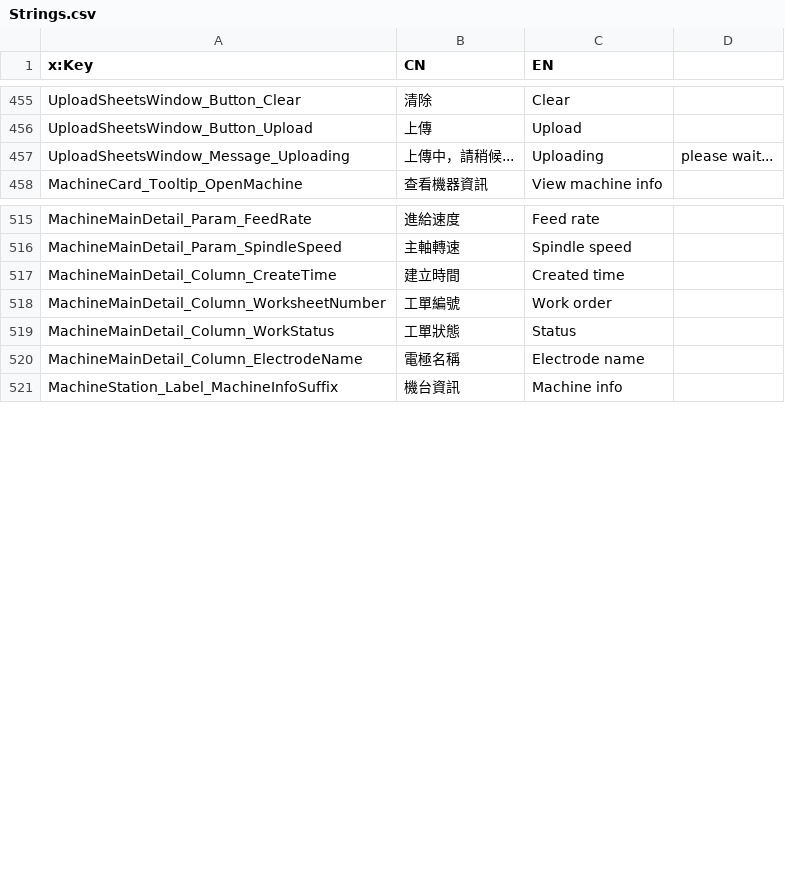
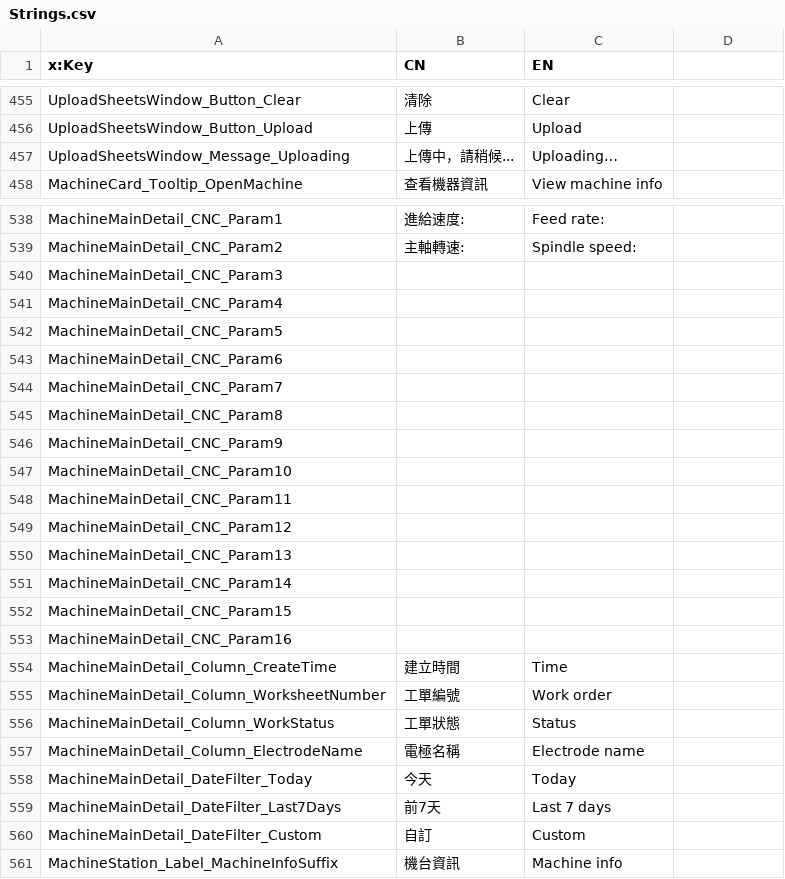
Before and after one commit to allenoscarmax/FMSFrontend, a CSV file: FMSFrontend/Language/Strings.csv, drawn as a sheet; only a part is shown, gaps mark what is left out; addresses are those after the commit; the diff covers the shown part only; the diff names each change by its address in the sheet, - before the commit and + after, or states it on an @@ line.

```diff
--- a/FMSFrontend/Language/Strings.csv
+++ b/FMSFrontend/Language/Strings.csv
-C457 (EN): Uploading
+C457 (EN): Uploading…
-D457: please wait...
+D457: (empty)
-A538 (x:Key): MachineMainDetail_Param_FeedRate
+A538 (x:Key): MachineMainDetail_CNC_Param1
-B538 (CN): 進給速度
+B538 (CN): 進給速度:
-C538 (EN): Feed rate
+C538 (EN): Feed rate:
-A539 (x:Key): MachineMainDetail_Param_SpindleSpeed
+A539 (x:Key): MachineMainDetail_CNC_Param2
-B539 (CN): 主軸轉速
+B539 (CN): 主軸轉速:
-C539 (EN): Spindle speed
+C539 (EN): Spindle speed:
+row 540: MachineMainDetail_CNC_Param3
+row 541: MachineMainDetail_CNC_Param4
+row 542: MachineMainDetail_CNC_Param5
+row 543: MachineMainDetail_CNC_Param6
+row 544: MachineMainDetail_CNC_Param7
+row 545: MachineMainDetail_CNC_Param8
+row 546: MachineMainDetail_CNC_Param9
+row 547: MachineMainDetail_CNC_Param10
+row 548: MachineMainDetail_CNC_Param11
+row 549: MachineMainDetail_CNC_Param12
+row 550: MachineMainDetail_CNC_Param13
+row 551: MachineMainDetail_CNC_Param14
+row 552: MachineMainDetail_CNC_Param15
+row 553: MachineMainDetail_CNC_Param16
-C554 (EN): Created time
+C554 (EN): Time
+row 558: MachineMainDetail_DateFilter_Today | 今天 | Today
+row 559: MachineMainDetail_DateFilter_Last7Days | 前7天 | Last 7 days
+row 560: MachineMainDetail_DateFilter_Custom | 自訂 | Custom
```
Also changed, not shown: 26 added rows, 1 removed row and 48 edited cells elsewhere in this file, 38 other files.
